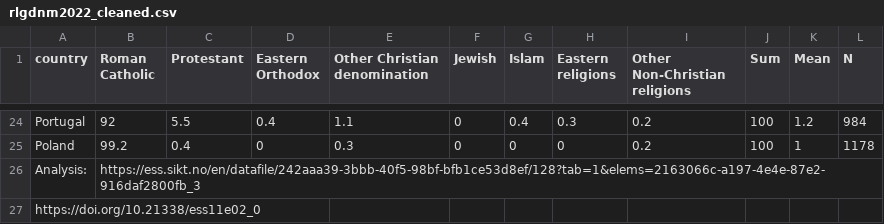
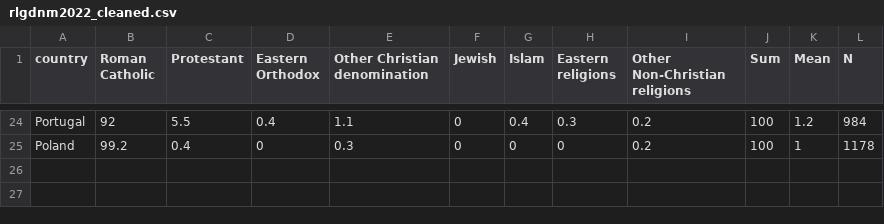
Before and after one commit to com-480-data-visualization/JSError, a CSV file: website/data/rlgdnm2022_cleaned.csv, drawn as a sheet; only a part is shown, gaps mark what is left out.

Commit message:
Update rlgdnm2022_cleaned.csv

```diff
--- a/website/data/rlgdnm2022_cleaned.csv
+++ b/website/data/rlgdnm2022_cleaned.csv
@@ -25,3 +25 @@ Portugal,92,5.5,0.4,1.1,0,0.4,0.3,0.2,100,1.2,984
 Poland,99.2,0.4,0,0.3,0,0,0,0.2,100,1,1178
-Analysis:,https://ess.sikt.no/en/datafile/242aaa39-3bbb-40f5-98bf-bfb1ce53d8ef/128?tab=1&elems=2163066c-a197-4e4e-87e2-916daf2800fb_3,,,,,,,,,,
-https://doi.org/10.21338/ess11e02_0,,,,,,,,,,,
```
